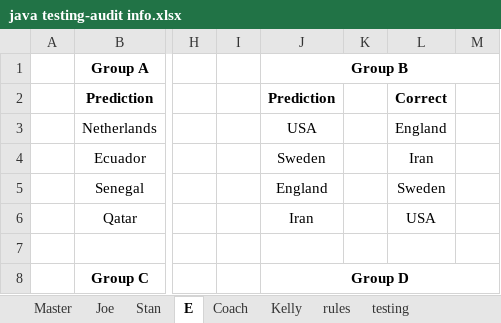
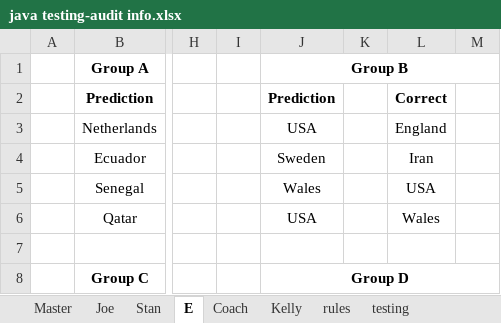
Before and after one commit to jpcollins19/world-cup-heroku, an Excel workbook: excel docs/java testing-audit info.xlsx, sheet E, drawn as a sheet; only a part is shown, gaps mark what is left out; values as stored, in another font and other column widths than the file's, no borders; the diff names each change by its address in the sheet, - before the commit and + after, or states it on an @@ line.

```diff
--- a/excel docs/java testing-audit info.xlsx (sheet E)
+++ b/excel docs/java testing-audit info.xlsx (sheet E)
-J5: England
+J5: Wales
-L5: Sweden
+L5: USA
-J6: Iran
+J6: USA
-L6: USA
+L6: Wales
```
Also changed, not shown: sheet Kelly, sheet Coach, sheet Stan, sheet Joe, sheet Master, sheet testing, excel docs/lifecycle info.xlsx, 32 other files.
